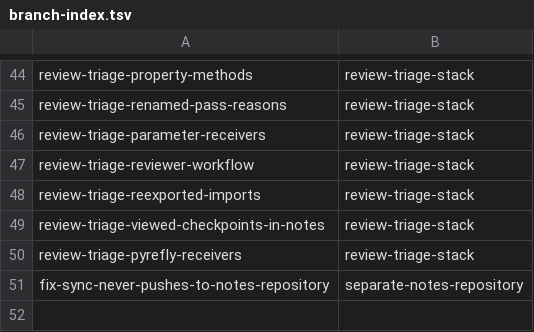
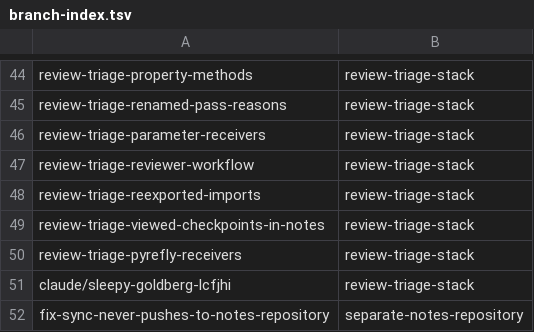
Before and after one commit to KAOS-repositories/basstler, a TSV file: .claude/personal/plans/_generated/branch-index.tsv, drawn as a sheet; only a part is shown, gaps mark what is left out.

Commit message:
Update plan manifest for review-triage-stack

```diff
--- a/.claude/personal/plans/_generated/branch-index.tsv
+++ b/.claude/personal/plans/_generated/branch-index.tsv
@@ -50,2 +50,3 @@ review-triage-viewed-checkpoints-in-notes	review-triage-stack
 review-triage-pyrefly-receivers	review-triage-stack
+claude/sleepy-goldberg-lcfjhi	review-triage-stack
 fix-sync-never-pushes-to-notes-repository	separate-notes-repository
```
Also changed, not shown: 1 other file.
